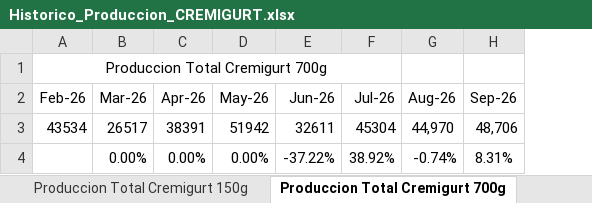
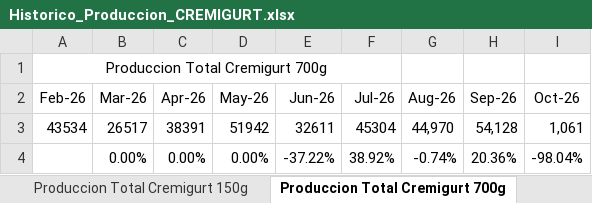
Before and after one commit to logisticasapori1-cell/dashboard-ventas, an Excel workbook: data/Historico_Produccion_CREMIGURT.xlsx, sheet Produccion Total Cremigurt 700g, drawn as a sheet; values as stored, in another font and other column widths than the file's, no borders; the diff names each change by its address in the sheet, - before the commit and + after, or states it on an @@ line.

```diff
--- a/data/Historico_Produccion_CREMIGURT.xlsx (sheet Produccion Total Cremigurt 700g)
+++ b/data/Historico_Produccion_CREMIGURT.xlsx (sheet Produccion Total Cremigurt 700g)
+column I (Oct-26), rows 3-4: 1,061 | -98.04%
-H3 (Sep-26): 48,706
+H3 (Sep-26): 54,128
-H4 (Sep-26): 8.31%
+H4 (Sep-26): 20.36%
```
Also changed, not shown: sheet Produccion Total Cremigurt 150g, sheet Produccion Total Mensual, sheet Produccion Total Cremigurt, sheet Produccion Total Frutas, sheet Produccion Total Power 700g, formulas that keep their value, data/Historico Cierre Inventario Valorizado.xlsx, data/Kpis Financieros Inventario.xlsx, 4 other files.
